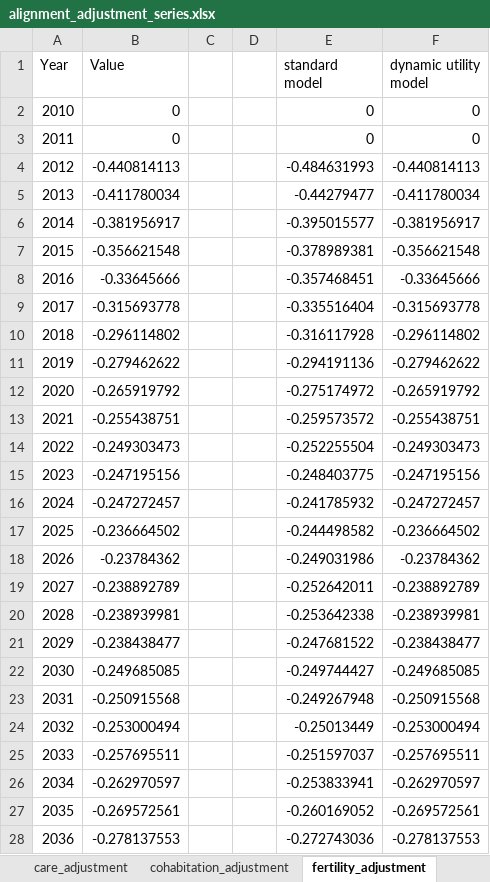
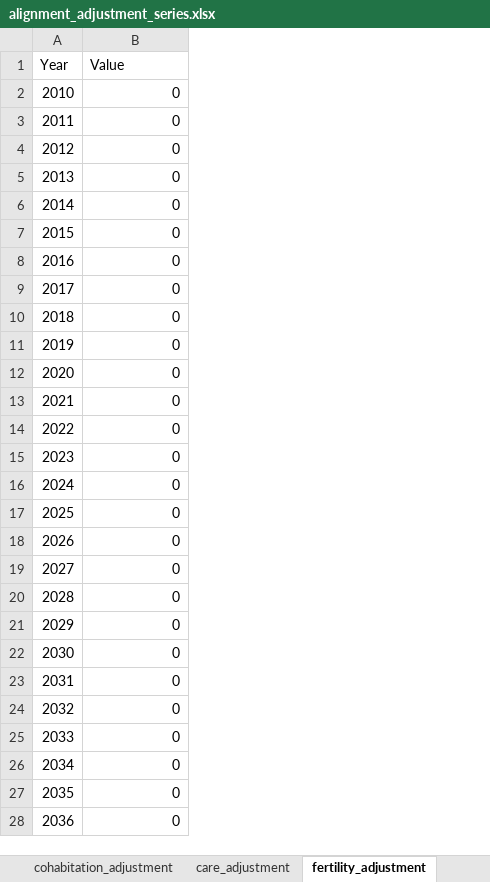
Before and after one commit to Mariia-Var/SimPaths, an Excel workbook: input/alignment_adjustment_series.xlsx, sheet fertility_adjustment, drawn as a sheet; only a part is shown; values as stored, in another font and other column widths than the file's, no borders; the diff covers the shown part only; the diff names each change by its address in the sheet, - before the commit and + after, or states it on an @@ line.

Commit message:
Corrected alignment adjustment factors - reset fertility and cohabitation ajustment factors to zero

```diff
--- a/input/alignment_adjustment_series.xlsx (sheet fertility_adjustment)
+++ b/input/alignment_adjustment_series.xlsx (sheet fertility_adjustment)
@@ sheet tab order changed: cohabitation_adjustment | care_adjustment | fertility_adjustment @@
-column C, empty
-column D, empty
-column E (standard model), rows 2-28: 0 | 0 | -0.484631993 | -0.44279477 | -0.395015577 | -0.378989381 | -0.357468451 | -0.335516404 | -0.316117928 | -0.294191136 | -0.275174972 | -0.259573572 | -0.252255504 | -0.248403775 | -0.241785932 | -0.244498582 | -0.249031986 | -0.252642011 | -0.253642338 | -0.247681522 | -0.249744427 | -0.249267948 | -0.25013449 | -0.251597037 | -0.253833941 | -0.260169052 | -0.272743036
-column F (dynamic utility model), rows 2-28: 0 | 0 | -0.440814113 | -0.411780034 | -0.381956917 | -0.356621548 | -0.33645666 | -0.315693778 | -0.296114802 | -0.279462622 | -0.265919792 | -0.255438751 | -0.249303473 | -0.247195156 | -0.247272457 | -0.236664502 | -0.23784362 | -0.238892789 | -0.238939981 | -0.238438477 | -0.249685085 | -0.250915568 | -0.253000494 | -0.257695511 | -0.262970597 | -0.269572561 | -0.278137553
-B4 (Value): -0.440814113
+B4 (Value): 0
-B5 (Value): -0.411780034
+B5 (Value): 0
-B6 (Value): -0.381956917
+B6 (Value): 0
-B7 (Value): -0.356621548
+B7 (Value): 0
-B8 (Value): -0.33645666
+B8 (Value): 0
-B9 (Value): -0.315693778
+B9 (Value): 0
-B10 (Value): -0.296114802
+B10 (Value): 0
-B11 (Value): -0.279462622
+B11 (Value): 0
-B12 (Value): -0.265919792
+B12 (Value): 0
-B13 (Value): -0.255438751
+B13 (Value): 0
-B14 (Value): -0.249303473
+B14 (Value): 0
-B15 (Value): -0.247195156
+B15 (Value): 0
-B16 (Value): -0.247272457
+B16 (Value): 0
-B17 (Value): -0.236664502
+B17 (Value): 0
-B18 (Value): -0.23784362
+B18 (Value): 0
-B19 (Value): -0.238892789
+B19 (Value): 0
-B20 (Value): -0.238939981
+B20 (Value): 0
-B21 (Value): -0.238438477
+B21 (Value): 0
-B22 (Value): -0.249685085
+B22 (Value): 0
-B23 (Value): -0.250915568
+B23 (Value): 0
-B24 (Value): -0.253000494
+B24 (Value): 0
-B25 (Value): -0.257695511
+B25 (Value): 0
-B26 (Value): -0.262970597
+B26 (Value): 0
-B27 (Value): -0.269572561
+B27 (Value): 0
-B28 (Value): -0.278137553
+B28 (Value): 0
```
Also changed, not shown: 30 removed rows and 4 edited cells elsewhere in this sheet, sheet cohabitation_adjustment, sheet Info.
